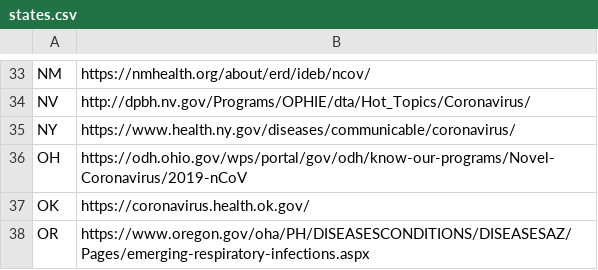
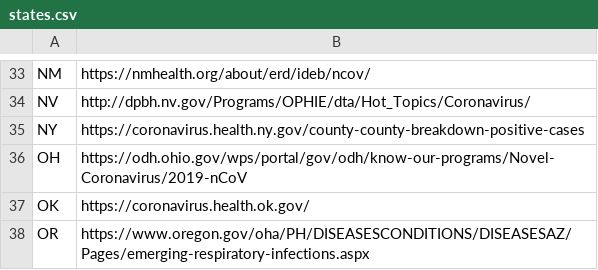
Before and after one commit to timmywheels/crawl-and-parse, a CSV file: states.csv, drawn as a sheet; only a part is shown, gaps mark what is left out.

```diff
--- a/states.csv
+++ b/states.csv
@@ -34,3 +34,3 @@ NM	https://nmhealth.org/about/erd/ideb/ncov/
 NV	http://dpbh.nv.gov/Programs/OPHIE/dta/Hot_Topics/Coronavirus/
-NY	https://www.health.ny.gov/diseases/communicable/coronavirus/
+NY	https://coronavirus.health.ny.gov/county-county-breakdown-positive-cases
 OH	https://odh.ohio.gov/wps/portal/gov/odh/know-our-programs/Novel-Coronavirus/2019-nCoV
```
Also changed, not shown: 2 other files.
